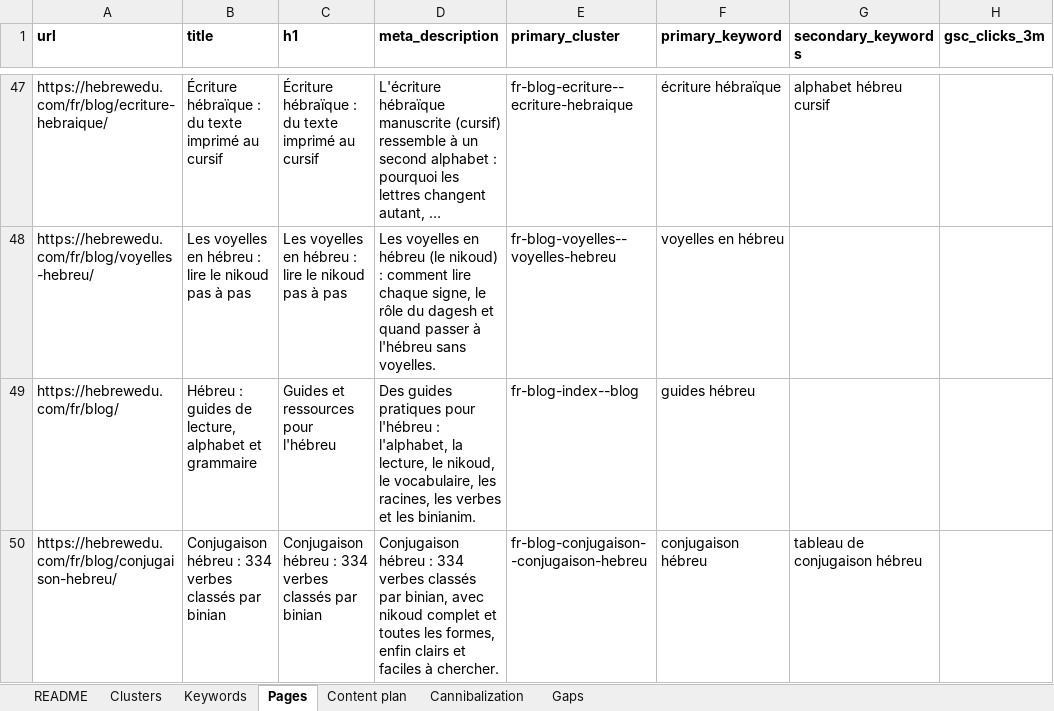
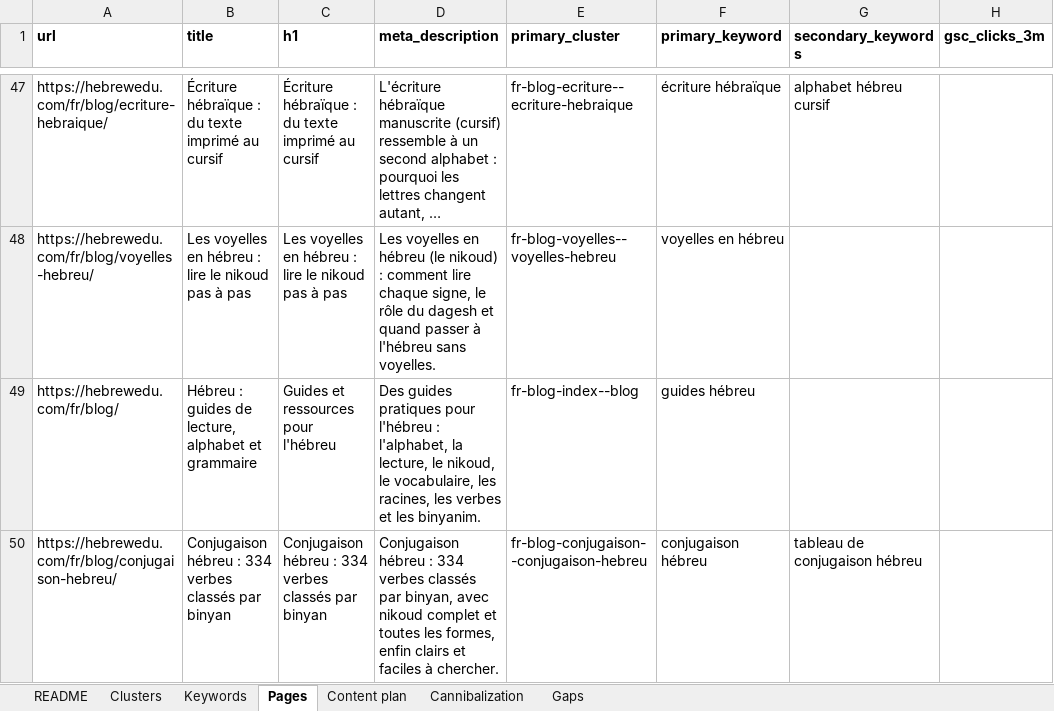
Before and after one commit to vicso-name/hebrewedu-site, an Excel workbook: docs/seo/semantic-core.xlsx, sheet Pages, drawn as a sheet; only a part is shown, gaps mark what is left out; long unchanged cells end in …; values as stored, in another font and other column widths than the file's, no borders; the diff covers the shown part only; the diff names each change by its address in the sheet, - before the commit and + after, or states it on an @@ line.

```diff
--- a/docs/seo/semantic-core.xlsx (sheet Pages)
+++ b/docs/seo/semantic-core.xlsx (sheet Pages)
-D49 (meta_description): …et les binianim.
+D49 (meta_description): …et les binyanim.
-B50 (title): …classés par binian
+B50 (title): …classés par binyan
-C50 (h1): …classés par binian
+C50 (h1): …classés par binyan
-D50 (meta_description): …classés par binian, avec nikoud…
+D50 (meta_description): …classés par binyan, avec nikoud…
```
Also changed, not shown: 7 edited cells elsewhere in this sheet, sheet Keywords, sheet Gaps, sheet Clusters, 14 other files.
